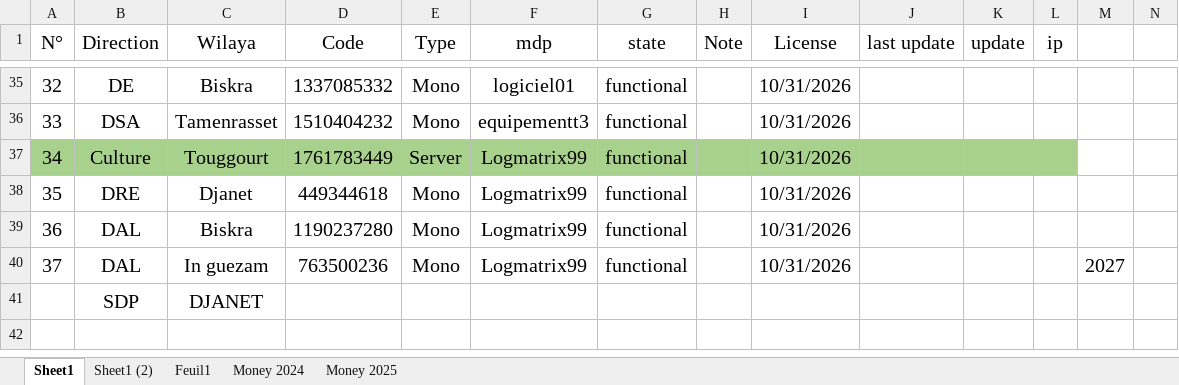
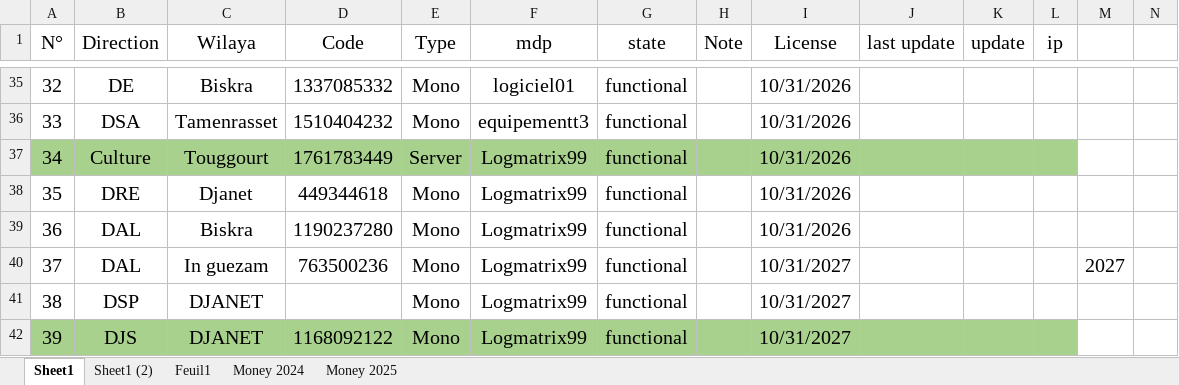
Before and after one commit to iatarien/LGCE, an Excel workbook: anydesk.xlsx, sheet Sheet1, drawn as a sheet; only a part is shown, gaps mark what is left out; values as stored, in another font and other column widths than the file's, no borders; removed rows and columns are numbered as before the commit, all else as after; rows hold the shown columns only; the diff names each change by its address in the sheet, - before the commit and + after, or states it on an @@ line.

```diff
--- a/anydesk.xlsx (sheet Sheet1)
+++ b/anydesk.xlsx (sheet Sheet1)
-I40 (License): 10/31/2026
+I40 (License): 10/31/2027
-row 41:  | SDP | DJANET
+row 41: 38 | DSP | DJANET |  | Mono | Logmatrix99 | functional |  | 10/31/2027
+row 42: 39 | DJS | DJANET | 1168092122 | Mono | Logmatrix99 | functional |  | 10/31/2027
```
Also changed, not shown: 1 other file.
